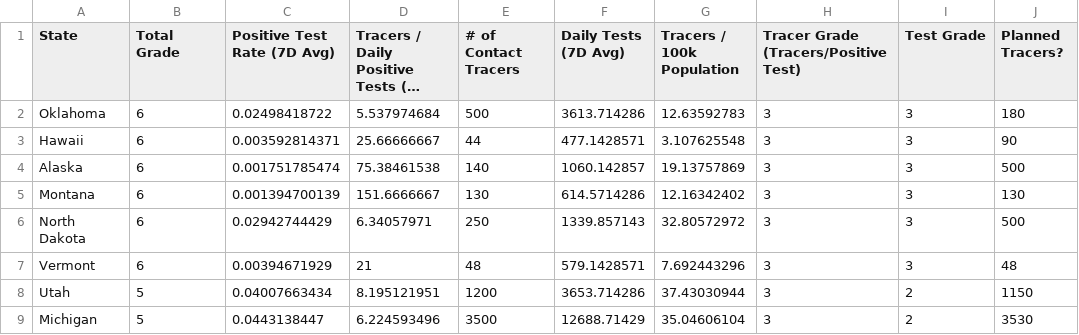
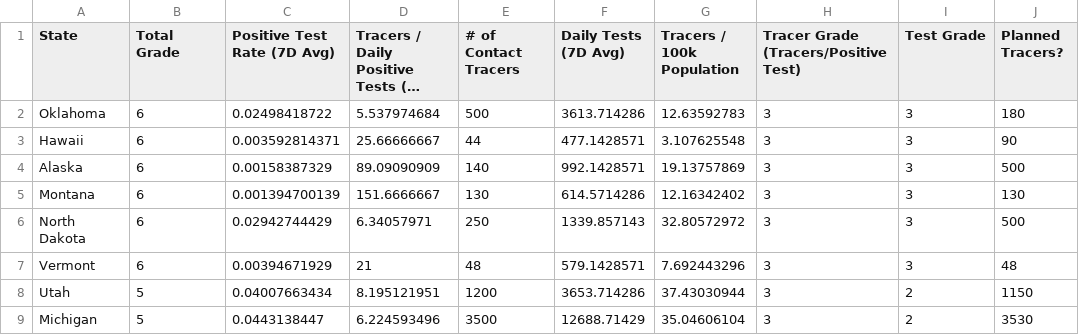
Before and after one commit to bschram/covid-data-public, a CSV file: data/test-and-trace/gsheet-copy/2020-05-16.csv, drawn as a sheet; only a part is shown; long unchanged cells end in …; the diff names each change by its address in the sheet, - before the commit and + after, or states it on an @@ line.

```diff
--- a/data/test-and-trace/gsheet-copy/2020-05-16.csv
+++ b/data/test-and-trace/gsheet-copy/2020-05-16.csv
-C4 (Positive Test Rate (7D Avg)): 0.001751785474
+C4 (Positive Test Rate (7D Avg)): 0.00158387329
-D4: 75.38461538
+D4: 89.09090909
-F4 (Daily Tests (7D Avg)): 1060.142857
+F4 (Daily Tests (7D Avg)): 992.1428571
```
Also changed, not shown: 7 other files.
